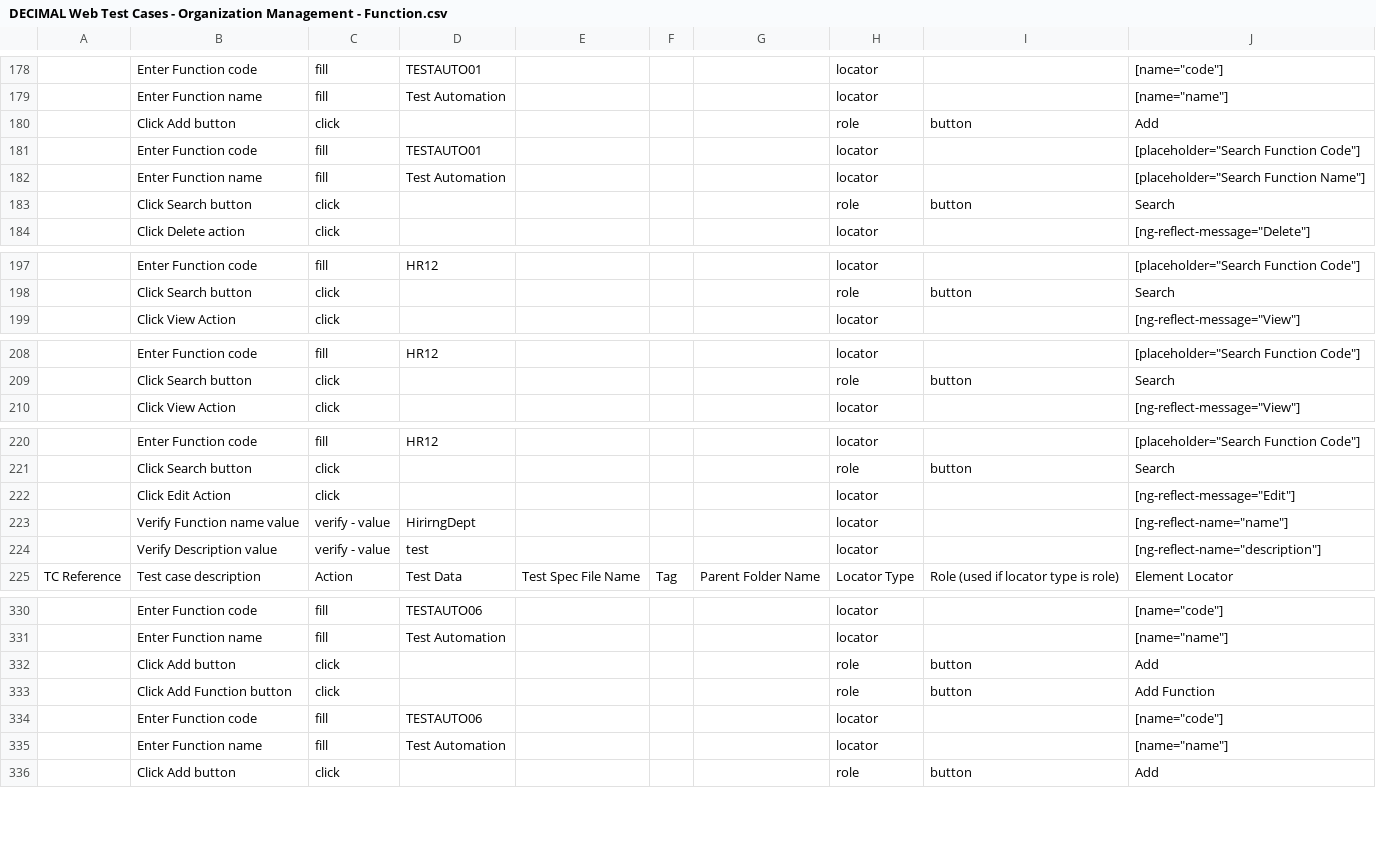
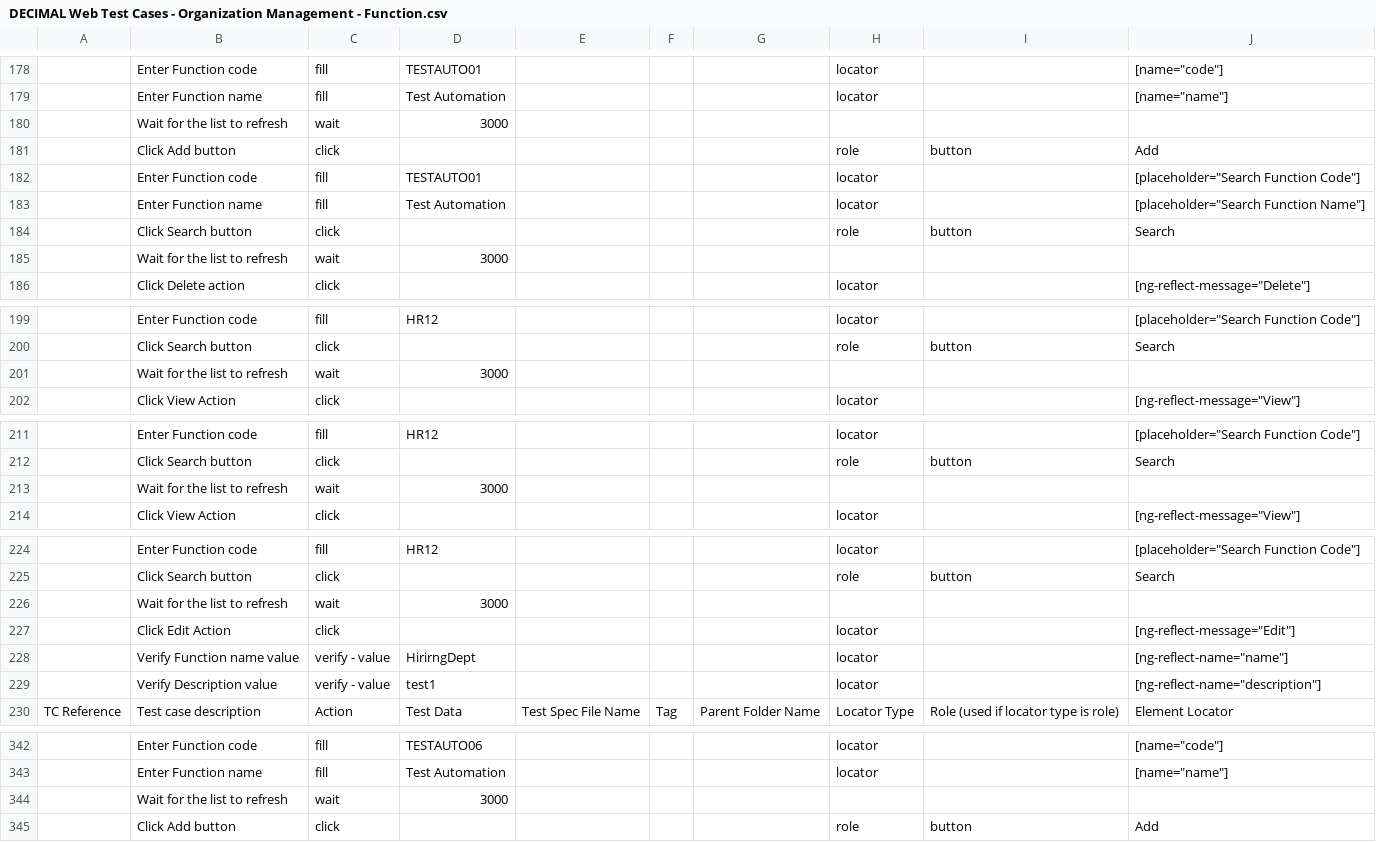
Before and after one commit to i-StarX/Decimal-Web-Automation, a CSV file: app/csv_files/DECIMAL Web Test Cases - Organization Management - Function.csv, drawn as a sheet; only a part is shown, gaps mark what is left out; removed rows and columns are numbered as before the commit, all else as after; the diff covers the shown part only; the diff names each change by its address in the sheet, - before the commit and + after, or states it on an @@ line.

```diff
--- a/app/csv_files/DECIMAL Web Test Cases - Organization Management - Function.csv
+++ b/app/csv_files/DECIMAL Web Test Cases - Organization Management - Function.csv
+row 180:  | Wait for the list to refresh | wait | 3000
+row 185:  | Wait for the list to refresh | wait | 3000
+row 201:  | Wait for the list to refresh | wait | 3000
+row 213:  | Wait for the list to refresh | wait | 3000
+row 226:  | Wait for the list to refresh | wait | 3000
-D229: test
+D229: test1
-row 332:  | Click Add button | click |  |  |  |  | role | button | Add
-row 333:  | Click Add Function button | click |  |  |  |  | role | button | Add Function
-row 334:  | Enter Function code | fill | TESTAUTO06 |  |  |  | locator |  | [name="code"]
-row 335:  | Enter Function name | fill | Test Automation |  |  |  | locator |  | [name="name"]
+row 344:  | Wait for the list to refresh | wait | 3000
```
Also changed, not shown: 7 added rows elsewhere in this file, 9 other files.
